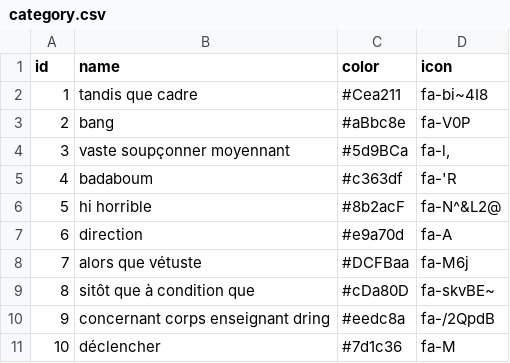
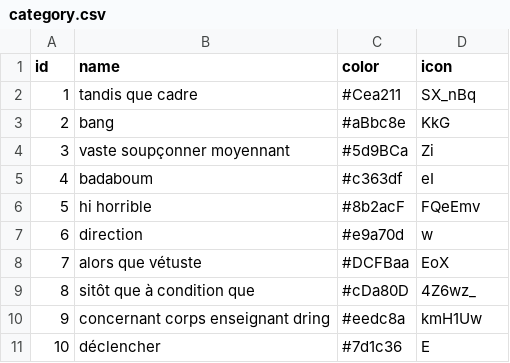
Before and after one commit to RamzyChatti90/protaskinxxw, a CSV file: src/main/resources/config/liquibase/fake-data/category.csv, drawn as a sheet.

```diff
--- a/src/main/resources/config/liquibase/fake-data/category.csv
+++ b/src/main/resources/config/liquibase/fake-data/category.csv
@@ -1,11 +1,11 @@
 id;name;color;icon
-1;tandis que cadre;"#Cea211";"fa-bi~4I8"
-2;bang;"#aBbc8e";"fa-V0P"
-3;vaste soupçonner moyennant;"#5d9BCa";"fa-l,"
-4;badaboum;"#c363df";"fa-'R"
-5;hi horrible;"#8b2acF";"fa-N^&L2@"
-6;direction;"#e9a70d";"fa-A"
-7;alors que vétuste;"#DCFBaa";"fa-M6j"
-8;sitôt que à condition que;"#cDa80D";"fa-skvBE~"
-9;concernant corps enseignant dring;"#eedc8a";"fa-/2QpdB"
-10;déclencher;"#7d1c36";"fa-M"
+1;tandis que cadre;"#Cea211";"SX_nBq"
+2;bang;"#aBbc8e";"KkG"
+3;vaste soupçonner moyennant;"#5d9BCa";"Zi"
+4;badaboum;"#c363df";"eI"
+5;hi horrible;"#8b2acF";"FQeEmv"
+6;direction;"#e9a70d";"w"
+7;alors que vétuste;"#DCFBaa";"EoX"
+8;sitôt que à condition que;"#cDa80D";"4Z6wz_"
+9;concernant corps enseignant dring;"#eedc8a";"kmH1Uw"
+10;déclencher;"#7d1c36";"E"
```
Also changed, not shown: src/main/resources/config/liquibase/fake-data/app_user.csv, 48 other files.
